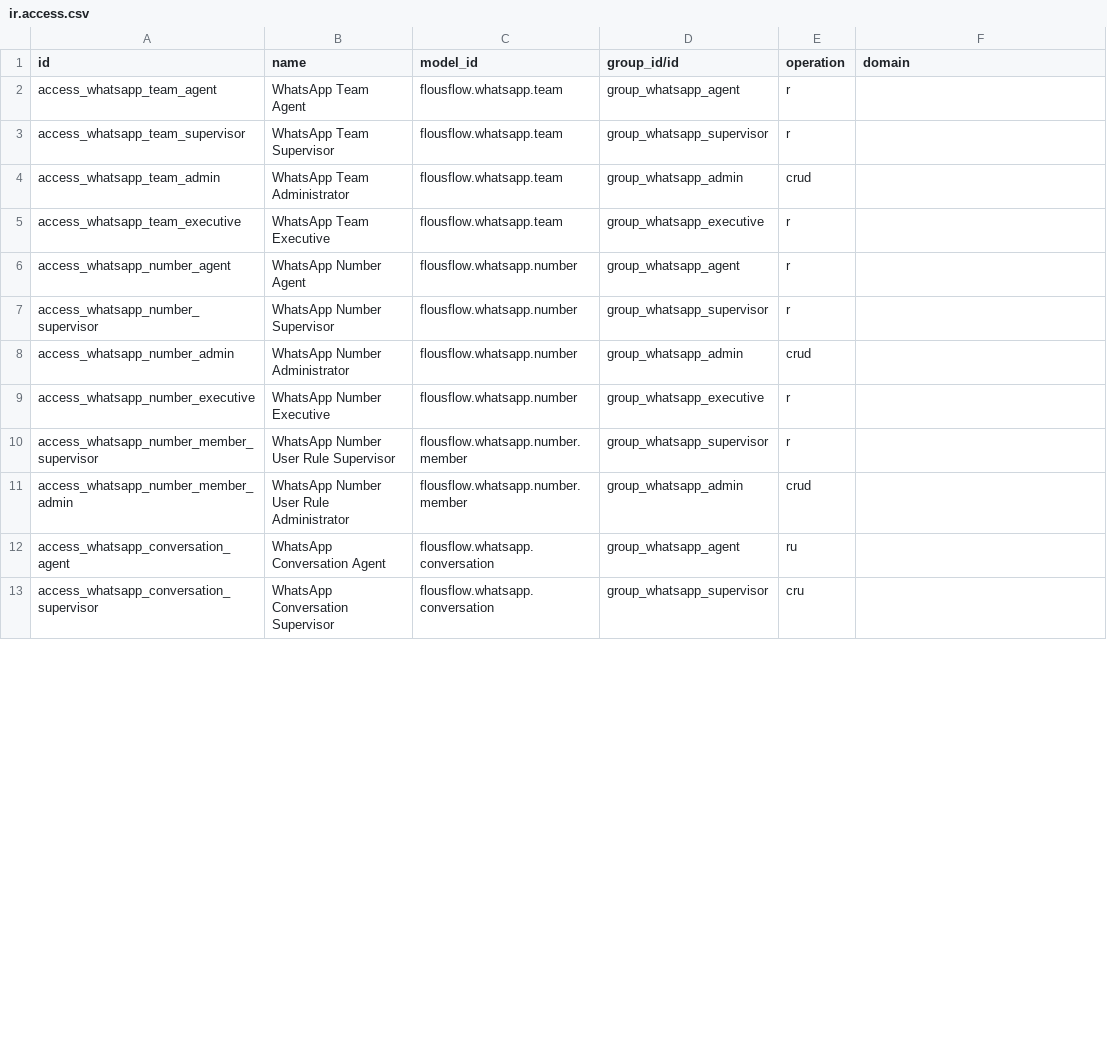
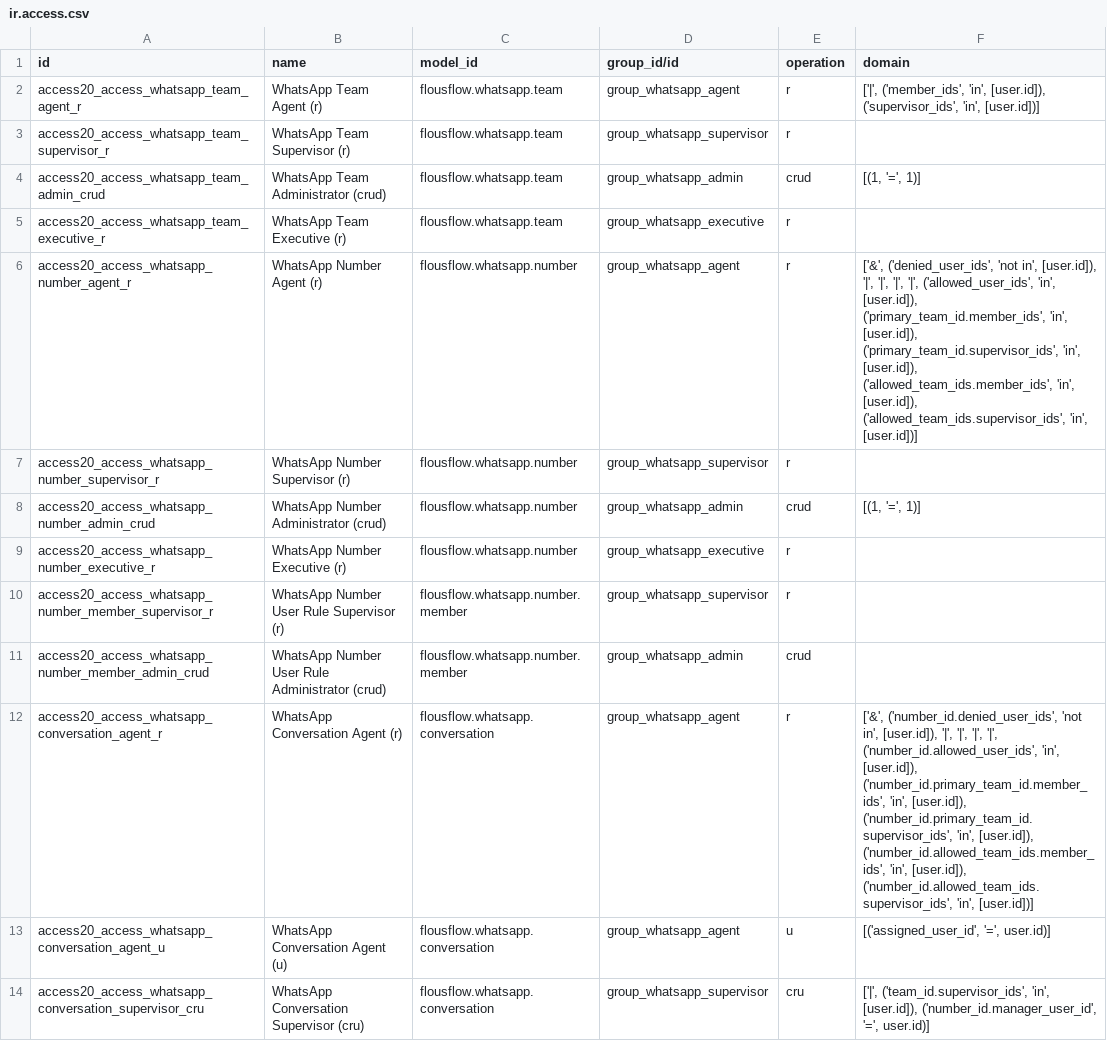
Before and after one commit to FlousFlow/flousflow-whatsapp-odoo, a CSV file: flousflow_whatsapp/security/ir.access.csv, drawn as a sheet; only a part is shown; the diff covers the shown part only.

```diff
--- a/flousflow_whatsapp/security/ir.access.csv
+++ b/flousflow_whatsapp/security/ir.access.csv
@@ -1,13 +1,14 @@
 id,name,model_id,group_id/id,operation,domain
-access_whatsapp_team_agent,WhatsApp Team Agent,flousflow.whatsapp.team,group_whatsapp_agent,r,
-access_whatsapp_team_supervisor,WhatsApp Team Supervisor,flousflow.whatsapp.team,group_whatsapp_supervisor,r,
-access_whatsapp_team_admin,WhatsApp Team Administrator,flousflow.whatsapp.team,group_whatsapp_admin,crud,
-access_whatsapp_team_executive,WhatsApp Team Executive,flousflow.whatsapp.team,group_whatsapp_executive,r,
-access_whatsapp_number_agent,WhatsApp Number Agent,flousflow.whatsapp.number,group_whatsapp_agent,r,
-access_whatsapp_number_supervisor,WhatsApp Number Supervisor,flousflow.whatsapp.number,group_whatsapp_supervisor,r,
-access_whatsapp_number_admin,WhatsApp Number Administrator,flousflow.whatsapp.number,group_whatsapp_admin,crud,
-access_whatsapp_number_executive,WhatsApp Number Executive,flousflow.whatsapp.number,group_whatsapp_executive,r,
-access_whatsapp_number_member_supervisor,WhatsApp Number User Rule Supervisor,flousflow.whatsapp.number.member,group_whatsapp_supervisor,r,
-access_whatsapp_number_member_admin,WhatsApp Number User Rule Administrator,flousflow.whatsapp.number.member,group_whatsapp_admin,crud,
-access_whatsapp_conversation_agent,WhatsApp Conversation Agent,flousflow.whatsapp.conversation,group_whatsapp_agent,ru,
-access_whatsapp_conversation_supervisor,WhatsApp Conversation Supervisor,flousflow.whatsapp.conversation,group_whatsapp_supervisor,cru,
+access20_access_whatsapp_team_agent_r,WhatsApp Team Agent (r),flousflow.whatsapp.team,group_whatsapp_agent,r,"['|', ('member_ids', 'in', [user.id]), ('supervisor_ids', 'in', [user.id])]"
+access20_access_whatsapp_team_supervisor_r,WhatsApp Team Supervisor (r),flousflow.whatsapp.team,group_whatsapp_supervisor,r,
+access20_access_whatsapp_team_admin_crud,WhatsApp Team Administrator (crud),flousflow.whatsapp.team,group_whatsapp_admin,crud,"[(1, '=', 1)]"
+access20_access_whatsapp_team_executive_r,WhatsApp Team Executive (r),flousflow.whatsapp.team,group_whatsapp_executive,r,
+access20_access_whatsapp_number_agent_r,WhatsApp Number Agent (r),flousflow.whatsapp.number,group_whatsapp_agent,r,"['&', ('denied_user_ids', 'not in', [user.id]), '|', '|', '|', '|', ('allowed_user_ids', 'in', [user.id]), ('primary_team_id.member_ids', 'in', [user.id]), ('primary_team_id.supervisor_ids', 'in', [user.id]), ('allowed_team_ids.member_ids', 'in', [user.id]), ('allowed_team_ids.supervisor_ids', 'in', [user.id])]"
+access20_access_whatsapp_number_supervisor_r,WhatsApp Number Supervisor (r),flousflow.whatsapp.number,group_whatsapp_supervisor,r,
+access20_access_whatsapp_number_admin_crud,WhatsApp Number Administrator (crud),flousflow.whatsapp.number,group_whatsapp_admin,crud,"[(1, '=', 1)]"
+access20_access_whatsapp_number_executive_r,WhatsApp Number Executive (r),flousflow.whatsapp.number,group_whatsapp_executive,r,
+access20_access_whatsapp_number_member_supervisor_r,WhatsApp Number User Rule Supervisor (r),flousflow.whatsapp.number.member,group_whatsapp_supervisor,r,
+access20_access_whatsapp_number_member_admin_crud,WhatsApp Number User Rule Administrator (crud),flousflow.whatsapp.number.member,group_whatsapp_admin,crud,
+access20_access_whatsapp_conversation_agent_r,WhatsApp Conversation Agent (r),flousflow.whatsapp.conversation,group_whatsapp_agent,r,"['&', ('number_id.denied_user_ids', 'not in', [user.id]), '|', '|', '|', '|', ('number_id.allowed_user_ids', 'in', [user.id]), ('number_id.primary_team_id.member_ids', 'in', [user.id]), ('number_id.primary_team_id.supervisor_ids', 'in', [user.id]), ('number_id.allowed_team_ids.member_ids', 'in', [user.id]), ('number_id.allowed_team_ids.supervisor_ids', 'in', [user.id])]"
+access20_access_whatsapp_conversation_agent_u,WhatsApp Conversation Agent (u),flousflow.whatsapp.conversation,group_whatsapp_agent,u,"[('assigned_user_id', '=', user.id)]"
+access20_access_whatsapp_conversation_supervisor_cru,WhatsApp Conversation Supervisor (cru),flousflow.whatsapp.conversation,group_whatsapp_supervisor,cru,"['|', ('team_id.supervisor_ids', 'in', [user.id]), ('number_id.manager_user_id', '=', user.id)]"
```
Also changed, not shown: 12 added rows and 97 edited cells elsewhere in this file, 8 other files.
